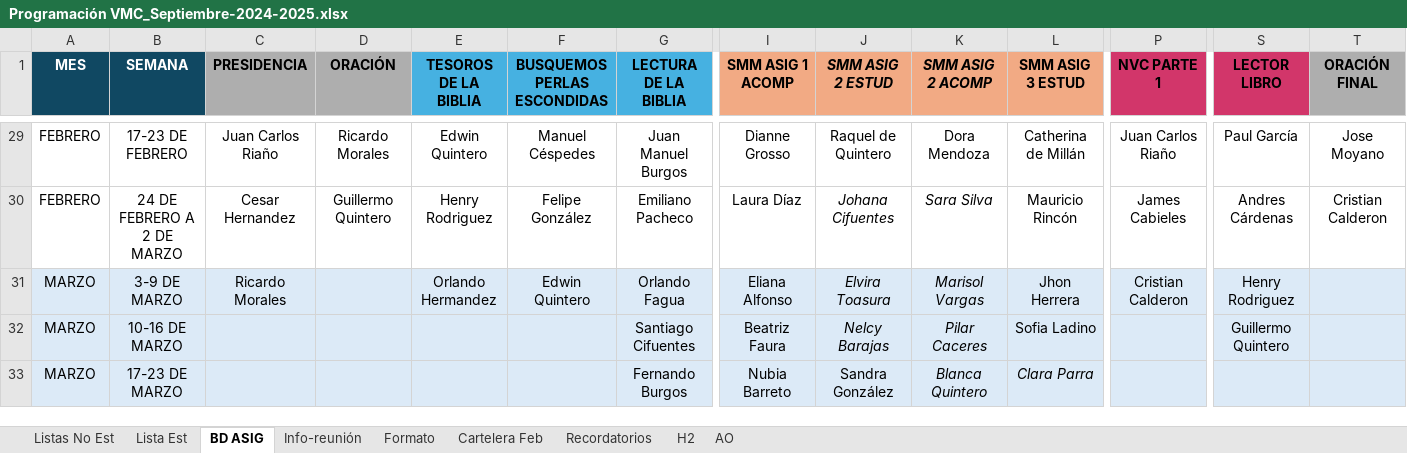
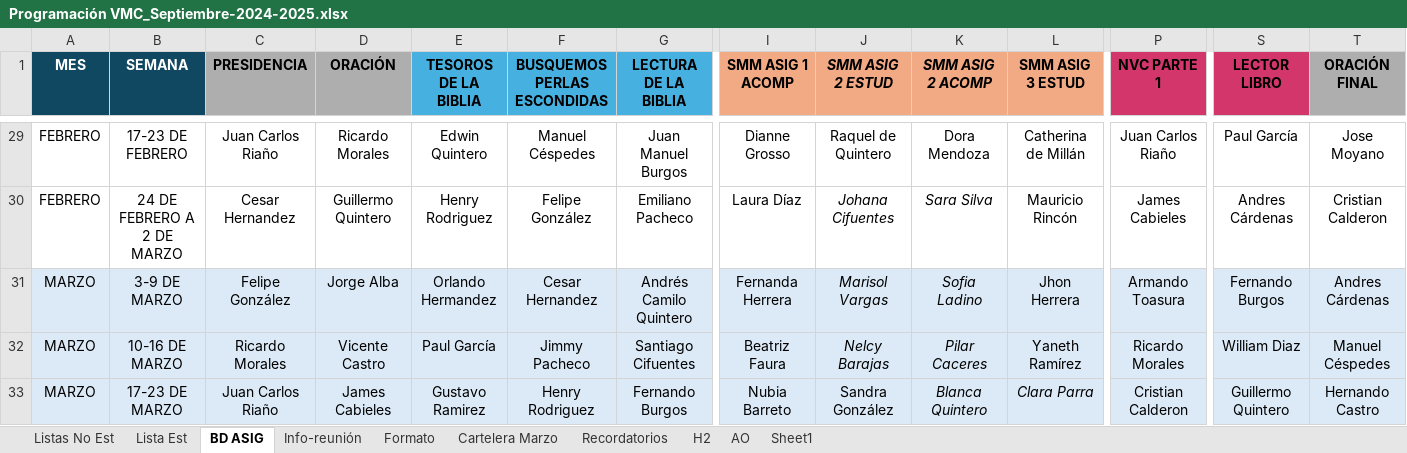
Before and after one commit to LeoQuintero/programador-VMC, an Excel workbook: Programación VMC_Septiembre-2024-2025.xlsx, sheet BD ASIG, drawn as a sheet; only a part is shown, gaps mark what is left out; values as stored, in another font and other column widths than the file's, no borders; conditional formats not drawn; the diff covers the shown part only; the diff names each change by its address in the sheet, - before the commit and + after, or states it on an @@ line.

```diff
--- a/Programación VMC_Septiembre-2024-2025.xlsx (sheet BD ASIG)
+++ b/Programación VMC_Septiembre-2024-2025.xlsx (sheet BD ASIG)
-sheet tab: Cartelera Feb
+sheet tab: Cartelera Marzo
+sheet tab: Sheet1
-C31 (PRESIDENCIA): Ricardo Morales
+C31 (PRESIDENCIA): Felipe González
-D31 (ORACIÓN): (empty)
+D31 (ORACIÓN): Jorge Alba
-F31 (BUSQUEMOS PERLAS ESCONDIDAS): Edwin Quintero
+F31 (BUSQUEMOS PERLAS ESCONDIDAS): Cesar Hernandez
-G31 (LECTURA DE LA BIBLIA): Orlando Fagua
+G31 (LECTURA DE LA BIBLIA): Andrés Camilo Quintero
-I31 (SMM ASIG 1 ACOMP): Eliana Alfonso
+I31 (SMM ASIG 1 ACOMP): Fernanda Herrera
-J31 (SMM ASIG 2 ESTUD): Elvira Toasura
+J31 (SMM ASIG 2 ESTUD): Marisol Vargas
-K31 (SMM ASIG 2 ACOMP): Marisol Vargas
+K31 (SMM ASIG 2 ACOMP): Sofia Ladino
-P31 (NVC PARTE 1): Cristian Calderon
+P31 (NVC PARTE 1): Armando Toasura
-S31 (LECTOR LIBRO): Henry Rodriguez
+S31 (LECTOR LIBRO): Fernando Burgos
-T31 (ORACIÓN FINAL): (empty)
+T31 (ORACIÓN FINAL): Andres Cárdenas
-C32 (PRESIDENCIA): (empty)
+C32 (PRESIDENCIA): Ricardo Morales
-D32 (ORACIÓN): (empty)
+D32 (ORACIÓN): Vicente Castro
-E32 (TESOROS DE LA BIBLIA): (empty)
+E32 (TESOROS DE LA BIBLIA): Paul García
-F32 (BUSQUEMOS PERLAS ESCONDIDAS): (empty)
+F32 (BUSQUEMOS PERLAS ESCONDIDAS): Jimmy Pacheco
-L32 (SMM ASIG 3 ESTUD): Sofia Ladino
+L32 (SMM ASIG 3 ESTUD): Yaneth Ramírez
-P32 (NVC PARTE 1): (empty)
+P32 (NVC PARTE 1): Ricardo Morales
-S32 (LECTOR LIBRO): Guillermo Quintero
+S32 (LECTOR LIBRO): William Diaz
-T32 (ORACIÓN FINAL): (empty)
+T32 (ORACIÓN FINAL): Manuel Céspedes
-C33 (PRESIDENCIA): (empty)
+C33 (PRESIDENCIA): Juan Carlos Riaño
-D33 (ORACIÓN): (empty)
+D33 (ORACIÓN): James Cabieles
-E33 (TESOROS DE LA BIBLIA): (empty)
+E33 (TESOROS DE LA BIBLIA): Gustavo Ramirez
-F33 (BUSQUEMOS PERLAS ESCONDIDAS): (empty)
+F33 (BUSQUEMOS PERLAS ESCONDIDAS): Henry Rodriguez
-P33 (NVC PARTE 1): (empty)
+P33 (NVC PARTE 1): Cristian Calderon
-S33 (LECTOR LIBRO): (empty)
+S33 (LECTOR LIBRO): Guillermo Quintero
-T33 (ORACIÓN FINAL): (empty)
+T33 (ORACIÓN FINAL): Hernando Castro
```
Also changed, not shown: 20 edited cells elsewhere in this sheet, sheet Cartelera Marzo, sheet Formato, sheet Listas No Est, sheet Info-reunión, sheet Recordatorios, sheet Lista Est, charts or pictures, 13 other files.
